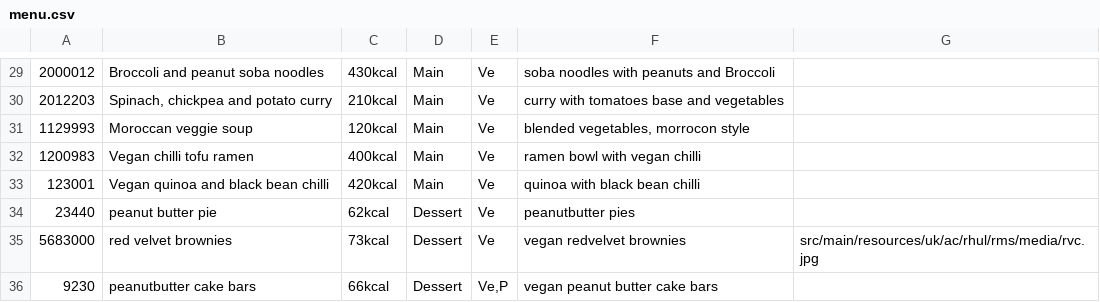
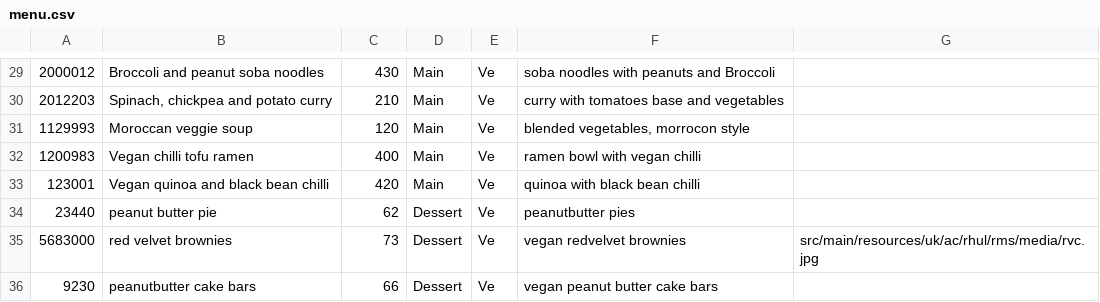
Before and after one commit to Rizwan-B/Restaurant-Management-System, a CSV file: src/main/resources/uk/ac/rhul/rms/menu.csv, drawn as a sheet; only a part is shown, gaps mark what is left out; the diff covers the shown part only.

```diff
--- a/src/main/resources/uk/ac/rhul/rms/menu.csv
+++ b/src/main/resources/uk/ac/rhul/rms/menu.csv
@@ -29,8 +29,8 @@
-2000012,Broccoli and peanut soba noodles,430kcal,Main,Ve,soba noodles with peanuts and Broccoli,
-2012203,"Spinach, chickpea and potato curry",210kcal,Main,Ve,curry with tomatoes base and vegetables,
-1129993,Moroccan veggie soup,120kcal,Main,Ve,"blended vegetables, morrocon style",
-1200983,Vegan chilli tofu ramen,400kcal,Main,Ve,ramen bowl with vegan chilli,
-123001,Vegan quinoa and black bean chilli,420kcal,Main,Ve,quinoa with black bean chilli,
-23440,peanut butter pie,62kcal,Dessert,Ve,peanutbutter pies,
-5683000,red velvet brownies,73kcal,Dessert,Ve,vegan redvelvet brownies ,src/main/resources/uk/ac/rhul/rms/media/rvc.jpg
-9230,peanutbutter cake bars,66kcal,Dessert,"Ve,P",vegan peanut butter cake bars,
+2000012,Broccoli and peanut soba noodles,430,Main,Ve,soba noodles with peanuts and Broccoli,
+2012203,"Spinach, chickpea and potato curry",210,Main,Ve,curry with tomatoes base and vegetables,
+1129993,Moroccan veggie soup,120,Main,Ve,"blended vegetables, morrocon style",
+1200983,Vegan chilli tofu ramen,400,Main,Ve,ramen bowl with vegan chilli,
+123001,Vegan quinoa and black bean chilli,420,Main,Ve,quinoa with black bean chilli,
+23440,peanut butter pie,62,Dessert,Ve,peanutbutter pies,
+5683000,red velvet brownies,73,Dessert,Ve,vegan redvelvet brownies ,src/main/resources/uk/ac/rhul/rms/media/rvc.jpg
+9230,peanutbutter cake bars,66,Dessert,Ve,vegan peanut butter cake bars,
```
Also changed, not shown: 31 edited cells elsewhere in this file, 6 other files.
